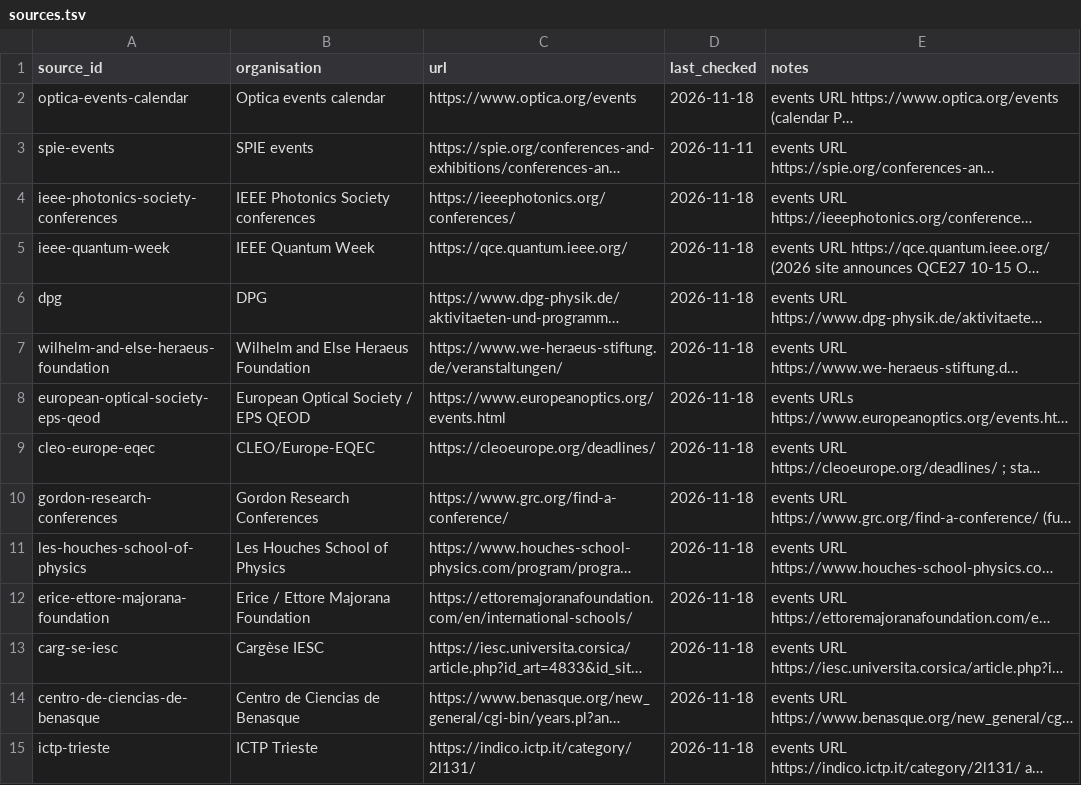
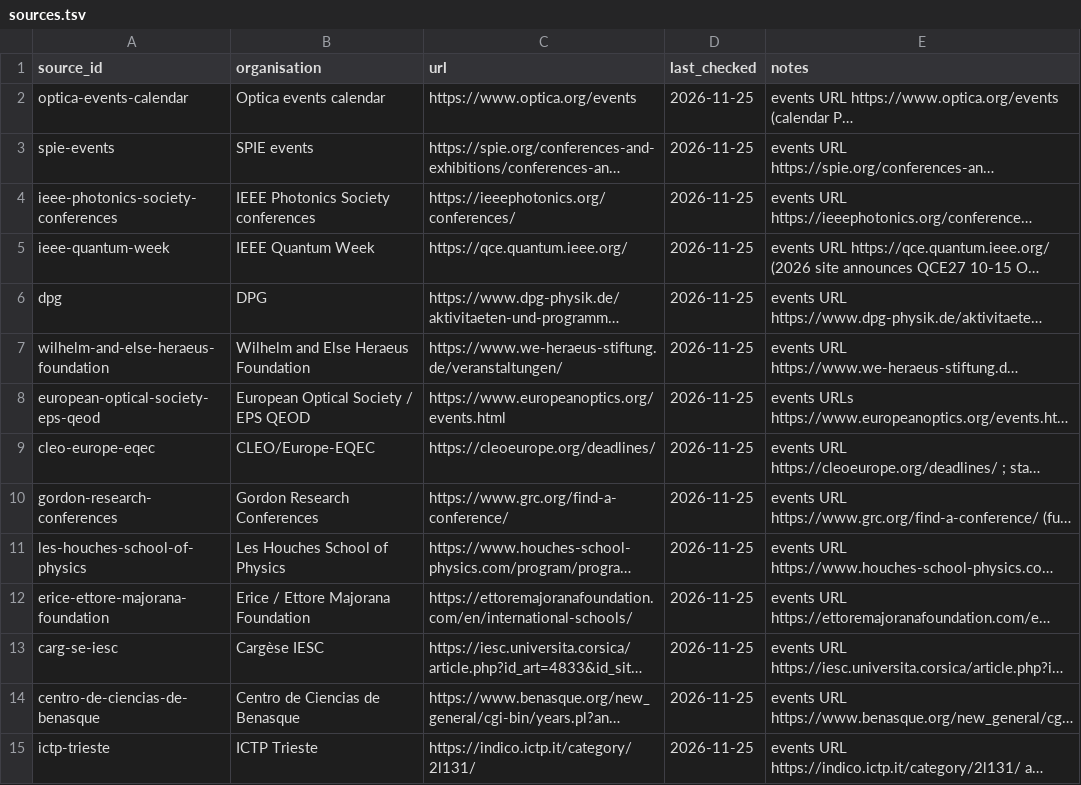
Before and after one commit to munsteraner/conferences, a TSV file: sources.tsv, drawn as a sheet; only a part is shown; long unchanged cells end in …; the diff covers the shown part only; the diff names each change by its address in the sheet, - before the commit and + after, or states it on an @@ line.

```diff
--- a/sources.tsv
+++ b/sources.tsv
-D2 (last_checked): 2026-11-18
+D2 (last_checked): 2026-11-25
-D3 (last_checked): 2026-11-11
+D3 (last_checked): 2026-11-25
-D4:D15 (last_checked): 2026-11-18
+D4:D15 (last_checked): 2026-11-25
```
Also changed, not shown: 13 added rows and 60 edited cells elsewhere in this file, 9 other files.
